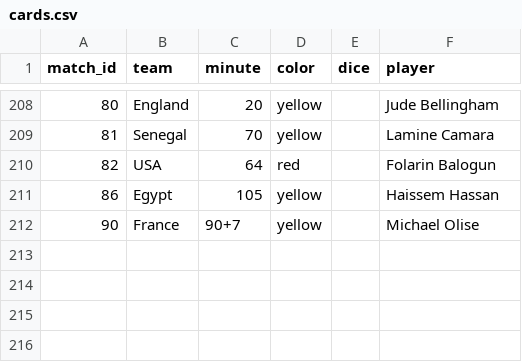
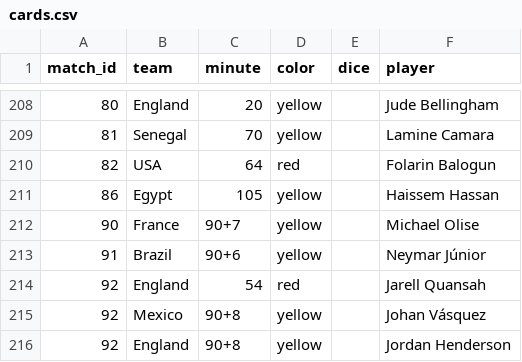
Before and after one commit to Godfrey811/wc2026friends, a CSV file: data/cards.csv, drawn as a sheet; only a part is shown, gaps mark what is left out; the diff names each change by its address in the sheet, - before the commit and + after, or states it on an @@ line.

```diff
--- a/data/cards.csv
+++ b/data/cards.csv
+row 213: 91 | Brazil | 90+6 | yellow |  | Neymar Júnior
+row 214: 92 | England | 54 | red |  | Jarell Quansah
+row 215: 92 | Mexico | 90+8 | yellow |  | Johan Vásquez
+row 216: 92 | England | 90+8 | yellow |  | Jordan Henderson
```
Also changed, not shown: data/fixtures.csv, data/goals.csv, 3 other files.
